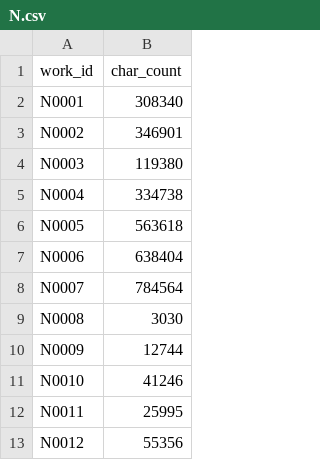
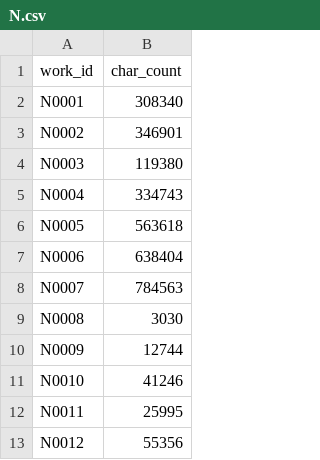
Before and after one commit to DILA-edu/cbeta-metadata, a CSV file: char-count/with-puncs/N.csv, drawn as a sheet; only a part is shown.

```diff
--- a/char-count/with-puncs/N.csv
+++ b/char-count/with-puncs/N.csv
@@ -4,6 +4,6 @@ N0002,346901
 N0003,119380
-N0004,334738
+N0004,334743
 N0005,563618
 N0006,638404
-N0007,784564
+N0007,784563
 N0008,3030
```
Also changed, not shown: char-count/with-puncs/T.csv, char-count/with-puncs/X.csv, 8 other files.
